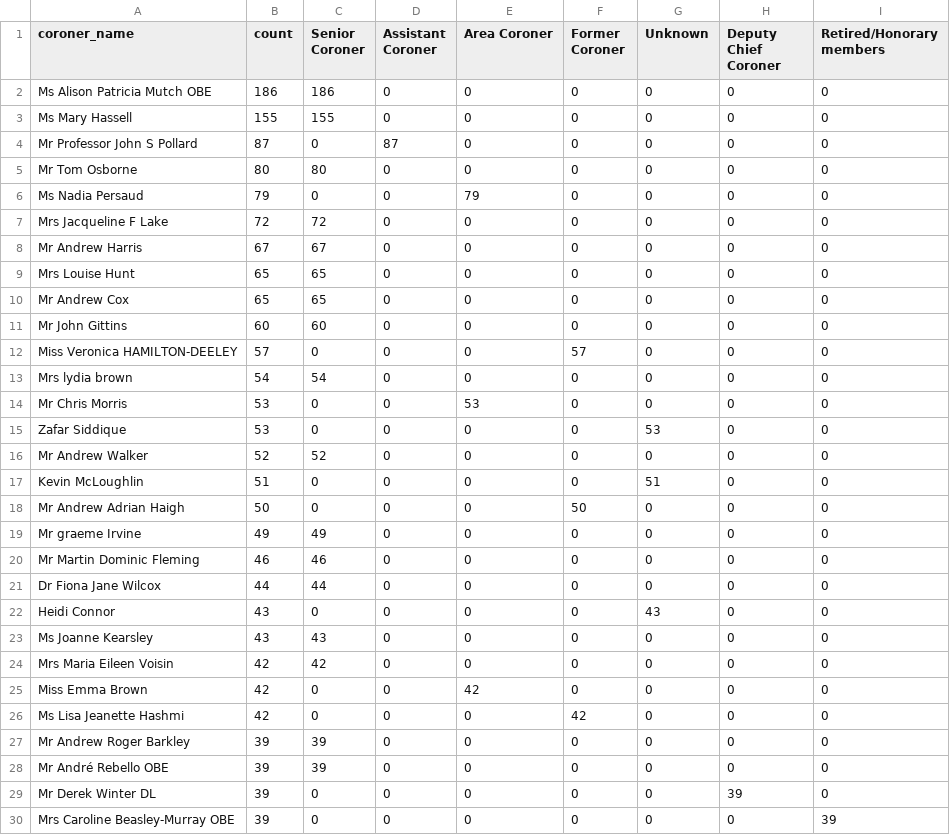
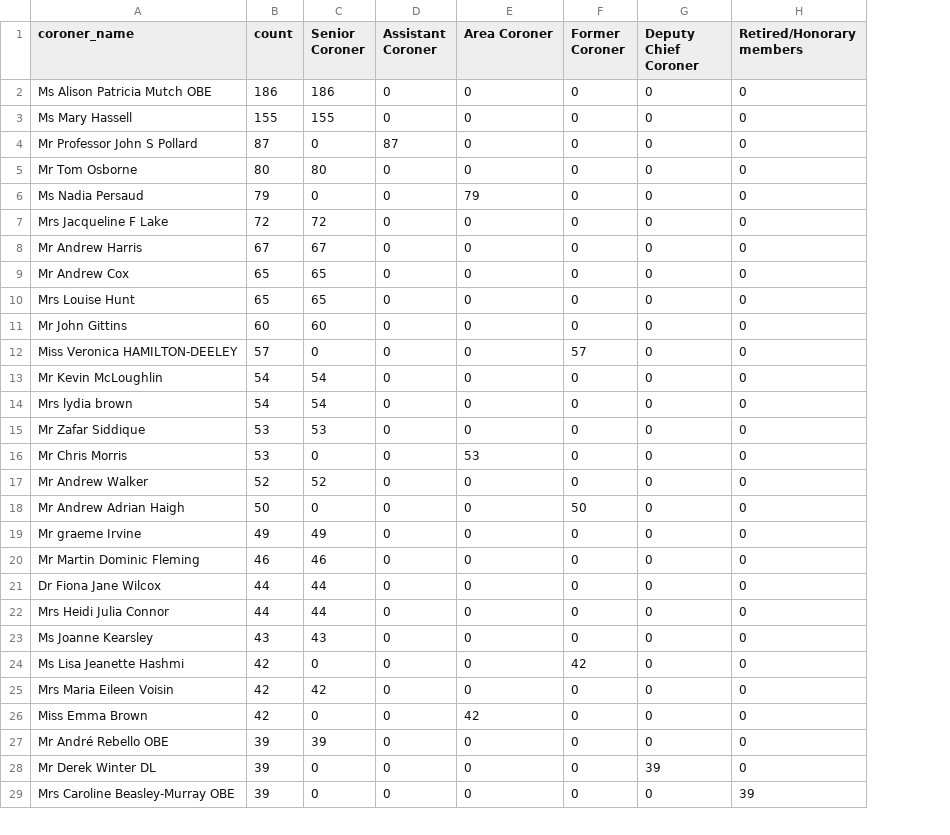
Before and after one commit to maxafanasiev/test_actions, a CSV file: src/analyse/counts/data/name/top-categorised.csv, drawn as a sheet; only a part is shown; removed rows and columns are numbered as before the commit, all else as after; the diff names each change by its address in the sheet, - before the commit and + after, or states it on an @@ line.

```diff
--- a/src/analyse/counts/data/name/top-categorised.csv
+++ b/src/analyse/counts/data/name/top-categorised.csv
-column G (Unknown), rows 2-9: all 0; rows 11-14: all 0; row 16: 0; rows 18-25: 0 | 0 | 0 | 0 | 43 | 0 | 0 | 0; rows 28-30: all 0
@@ row 10 moved to row 9: Mr Andrew Cox @@
+row 13: Mr Kevin McLoughlin | 54 | 54 | 0 | 0 | 0 | 0 | 0
+row 15: Mr Zafar Siddique | 53 | 53 | 0 | 0 | 0 | 0 | 0
-row 15: Zafar Siddique | 53 | 0 | 0 | 0 | 0 | 53 | 0 | 0
-row 17: Kevin McLoughlin | 51 | 0 | 0 | 0 | 0 | 51 | 0 | 0
-A22 (coroner_name): Heidi Connor
+A22 (coroner_name): Mrs Heidi Julia Connor
-B22 (count): 43
+B22 (count): 44
-C22 (Senior Coroner): 0
+C22 (Senior Coroner): 44
@@ row 26 moved to row 24: Ms Lisa Jeanette Hashmi @@
@@ row 27 moved to row 30: Mr Andrew Roger Barkley @@
```
Also changed, not shown: src/analyse/counts/data/gender/gender-years.csv, src/analyse/counts/data/name/name-counts.csv, 22 other files.
